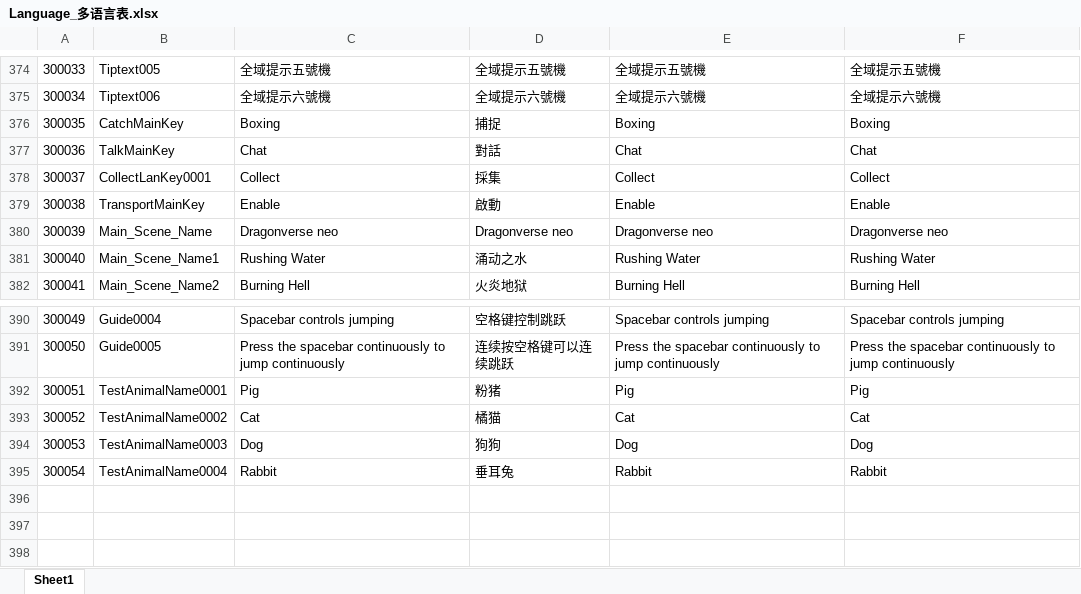
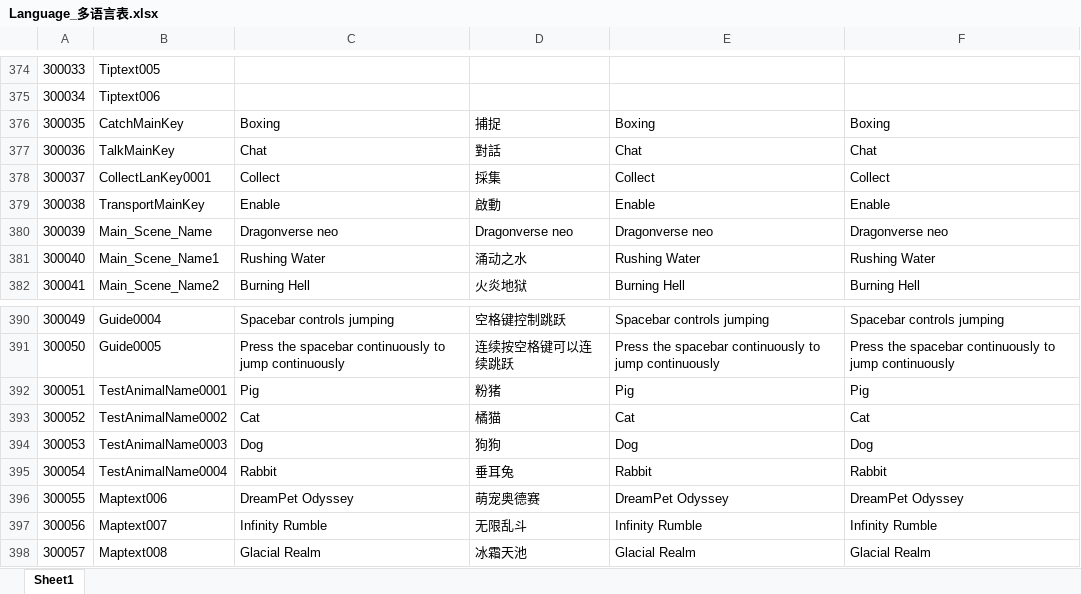
Before and after one commit to mobox-lab/dragonverse, an Excel workbook: dragon-verse/Excels/Language_多语言表.xlsx, sheet Sheet1, drawn as a sheet; only a part is shown, gaps mark what is left out; values as stored, in another font and other column widths than the file's, no borders; the diff covers the shown part only; the diff names each change by its address in the sheet, - before the commit and + after, or states it on an @@ line.

```diff
--- a/dragon-verse/Excels/Language_多语言表.xlsx (sheet Sheet1)
+++ b/dragon-verse/Excels/Language_多语言表.xlsx (sheet Sheet1)
-C374: 全域提示五號機
+C374: (empty)
-D374: 全域提示五號機
+D374: (empty)
-E374: 全域提示五號機
+E374: (empty)
-F374: 全域提示五號機
+F374: (empty)
-C375: 全域提示六號機
+C375: (empty)
-D375: 全域提示六號機
+D375: (empty)
-E375: 全域提示六號機
+E375: (empty)
-F375: 全域提示六號機
+F375: (empty)
+row 396: 300055 | Maptext006 | DreamPet Odyssey | 萌宠奥德赛 | DreamPet Odyssey | DreamPet Odyssey
+row 397: 300056 | Maptext007 | Infinity Rumble | 无限乱斗 | Infinity Rumble | Infinity Rumble
+row 398: 300057 | Maptext008 | Glacial Realm | 冰霜天池 | Glacial Realm | Glacial Realm
```
Also changed, not shown: 32 edited cells elsewhere in this sheet, dragon-verse/Excels/LandMark_大地图地标表.xlsx, 3 other files.
